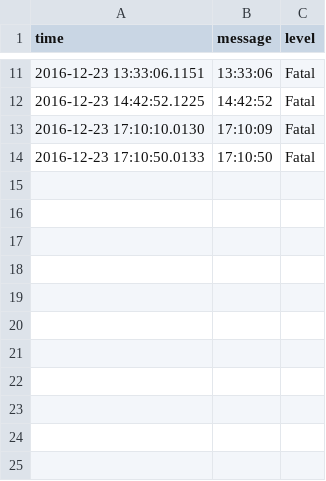
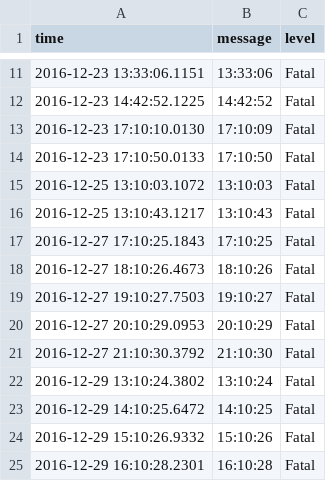
Before and after one commit to Aldmi/Autodictor, a CSV file: src/Autodictor/bin/Debug/Logs/EXEL.csv, drawn as a sheet; only a part is shown, gaps mark what is left out; the diff names each change by its address in the sheet, - before the commit and + after, or states it on an @@ line.

```diff
--- a/src/Autodictor/bin/Debug/Logs/EXEL.csv
+++ b/src/Autodictor/bin/Debug/Logs/EXEL.csv
+row 15: 2016-12-25 13:10:03.1072 | 13:10:03 | Fatal
+row 16: 2016-12-25 13:10:43.1217 | 13:10:43 | Fatal
+row 17: 2016-12-27 17:10:25.1843 | 17:10:25 | Fatal
+row 18: 2016-12-27 18:10:26.4673 | 18:10:26 | Fatal
+row 19: 2016-12-27 19:10:27.7503 | 19:10:27 | Fatal
+row 20: 2016-12-27 20:10:29.0953 | 20:10:29 | Fatal
+row 21: 2016-12-27 21:10:30.3792 | 21:10:30 | Fatal
+row 22: 2016-12-29 13:10:24.3802 | 13:10:24 | Fatal
+row 23: 2016-12-29 14:10:25.6472 | 14:10:25 | Fatal
+row 24: 2016-12-29 15:10:26.9332 | 15:10:26 | Fatal
+row 25: 2016-12-29 16:10:28.2301 | 16:10:28 | Fatal
```
Also changed, not shown: 8 other files.
